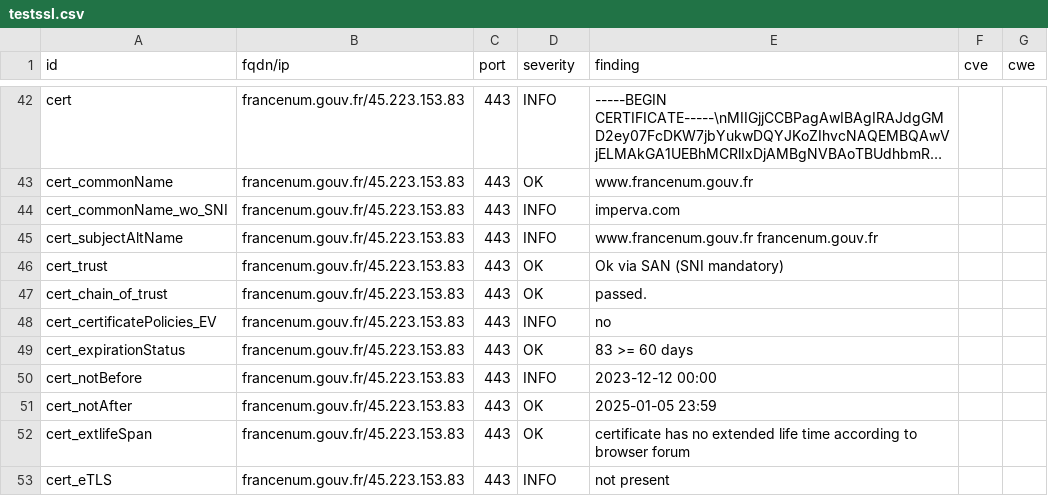
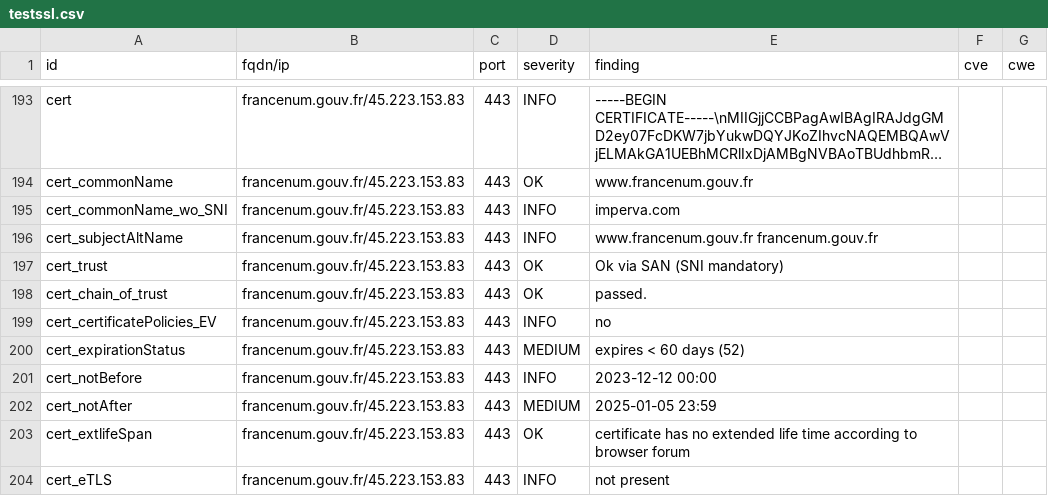
Before and after one commit to GKO-org/dashlordPrd4, a CSV file: results/aHR0cHM6Ly9mcmFuY2VudW0uZ291di5mcg==/testssl.csv, drawn as a sheet; only a part is shown, gaps mark what is left out; long unchanged cells end in …; the diff covers the shown part only.

```diff
--- a/results/aHR0cHM6Ly9mcmFuY2VudW0uZ291di5mcg==/testssl.csv
+++ b/results/aHR0cHM6Ly9mcmFuY2VudW0uZ291di5mcg==/testssl.csv
@@ -48,5 +199,5 @@
 "cert_certificatePolicies_EV","francenum.gouv.fr/45.223.153.83","443","INFO","no","",""
-"cert_expirationStatus","francenum.gouv.fr/45.223.153.83","443","OK","83 >= 60 days","",""
+"cert_expirationStatus","francenum.gouv.fr/45.223.153.83","443","MEDIUM","expires < 60 days (52)","",""
 "cert_notBefore","francenum.gouv.fr/45.223.153.83","443","INFO","2023-12-12 00:00","",""
-"cert_notAfter","francenum.gouv.fr/45.223.153.83","443","OK","2025-01-05 23:59","",""
+"cert_notAfter","francenum.gouv.fr/45.223.153.83","443","MEDIUM","2025-01-05 23:59","",""
 "cert_extlifeSpan","francenum.gouv.fr/45.223.153.83","443","OK","certificate has no extended life time according to browser forum","",""
```
Also changed, not shown: 2 added rows, 2 removed rows and 149 moved rows elsewhere in this file, 10 other files.
